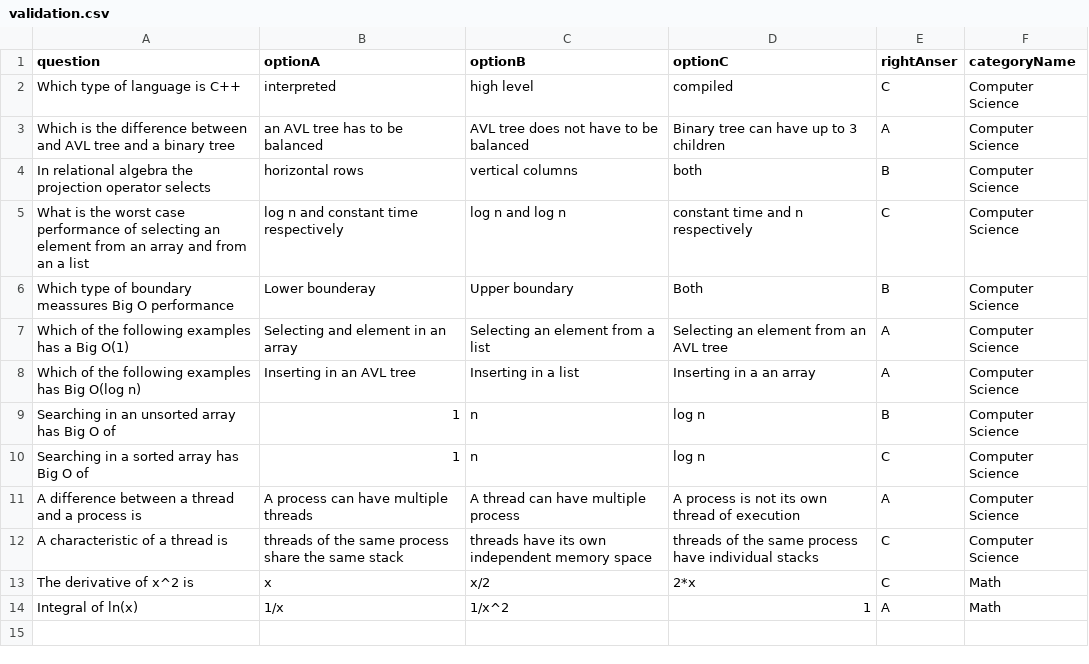
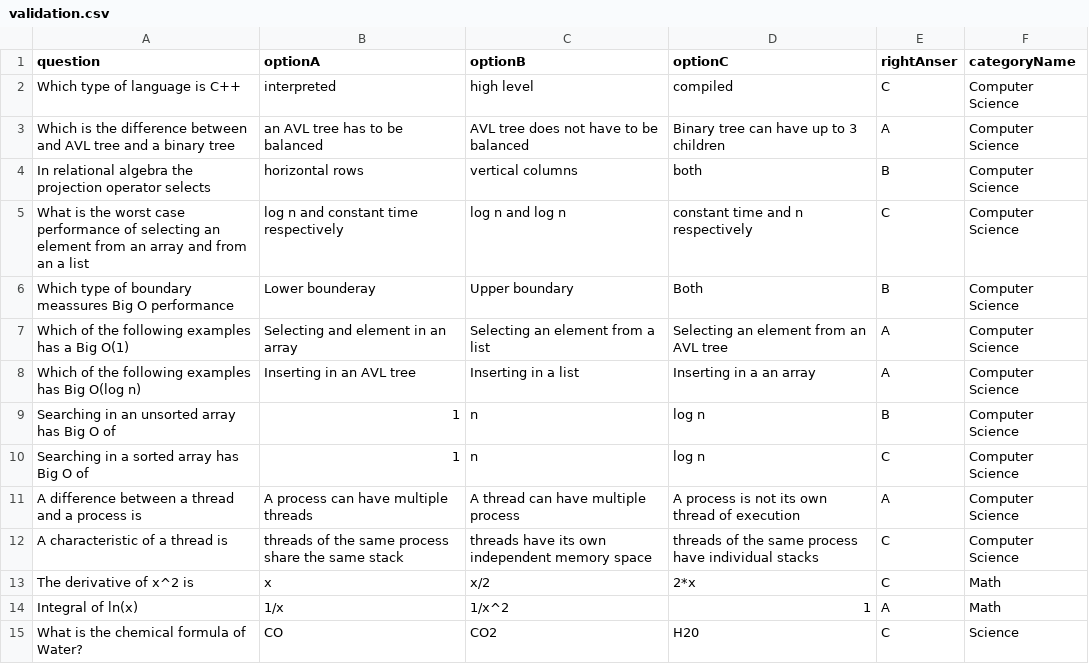
Before and after one commit to razfriman/Snap2Ask, a CSV file: Code/sql/inputFiles/validation.csv, drawn as a sheet.

```diff
--- a/Code/sql/inputFiles/validation.csv
+++ b/Code/sql/inputFiles/validation.csv
@@ -14 +14,2 @@ The derivative of x^2 is,x,x/2,2*x,C,Math,
 Integral of ln(x),1/x,1/x^2,1,A,Math,
+What is the chemical formula of Water?,CO,CO2,H20,C,Science
```
Also changed, not shown: Code/sql/inputFiles/questions.csv, 4 other files.
